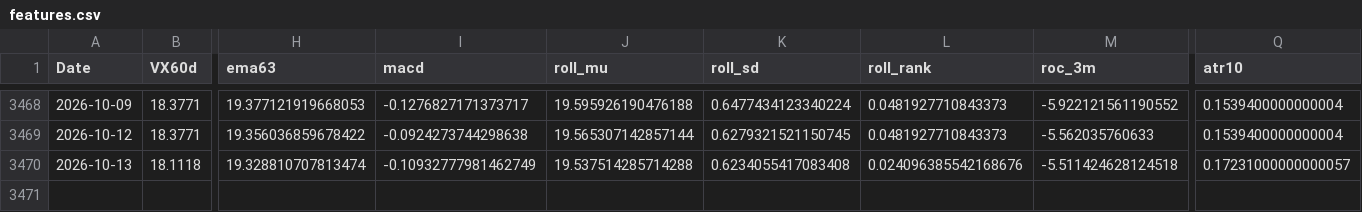
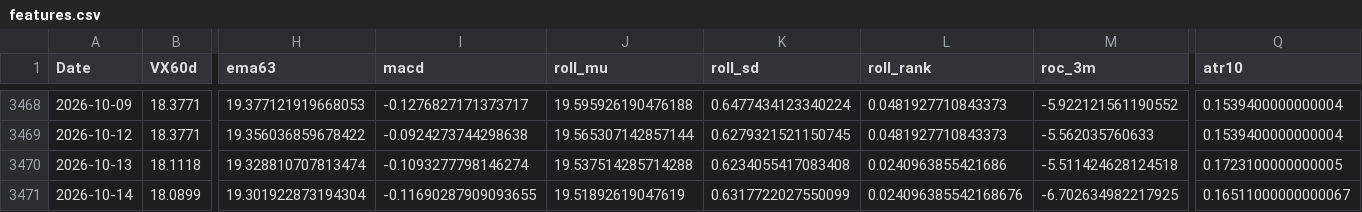
Before and after one commit to laimanto/VF75-strategy, a CSV file: data/features.csv, drawn as a sheet; only a part is shown, gaps mark what is left out; rows hold the shown columns only; the diff names each change by its address in the sheet, - before the commit and + after, or states it on an @@ line.

```diff
--- a/data/features.csv
+++ b/data/features.csv
-I3470 (macd): -0.10932777981462749
+I3470 (macd): -0.1093277798146274
-L3470 (roll_rank): 0.024096385542168676
+L3470 (roll_rank): 0.0240963855421686
-Q3470 (atr10): 0.17231000000000057
+Q3470 (atr10): 0.1723100000000005
+row 3471: 2026-10-14 | 18.0899 | 19.301922873194304 | -0.11690287909093655 | 19.51892619047619 | 0.6317722027550099 | 0.024096385542168676 | -6.702634982217925 | 0.16511000000000067
```
Also changed, not shown: data/option_price.csv, data/vx_history.csv, 2 other files.
